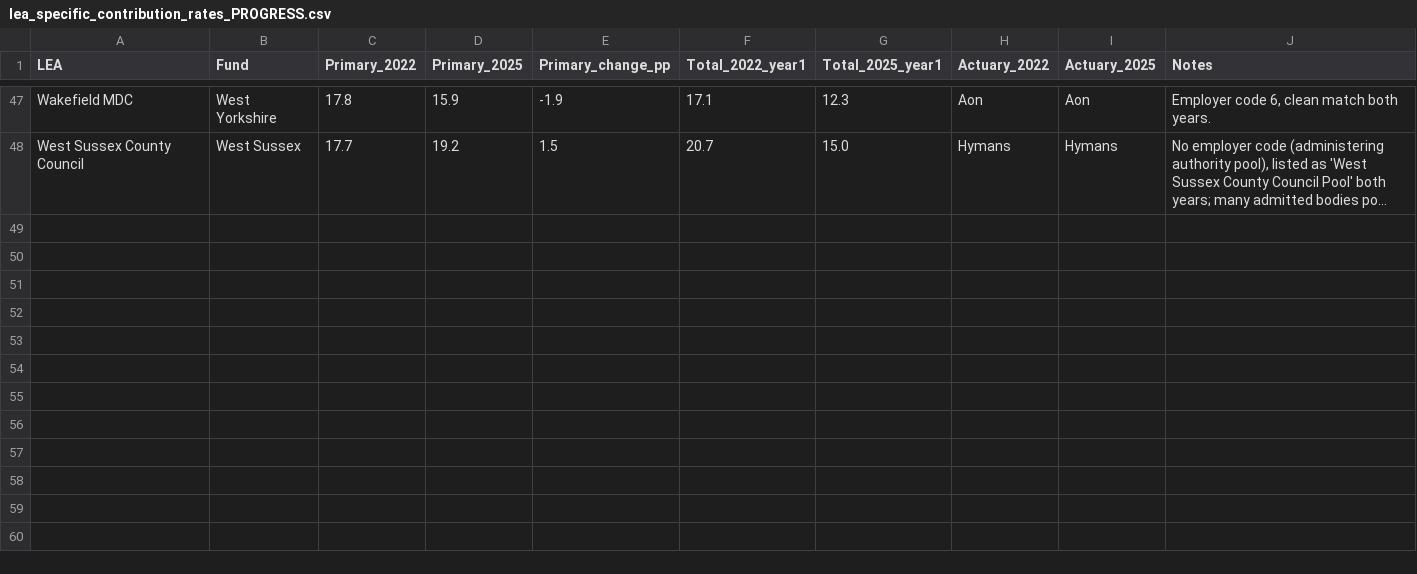
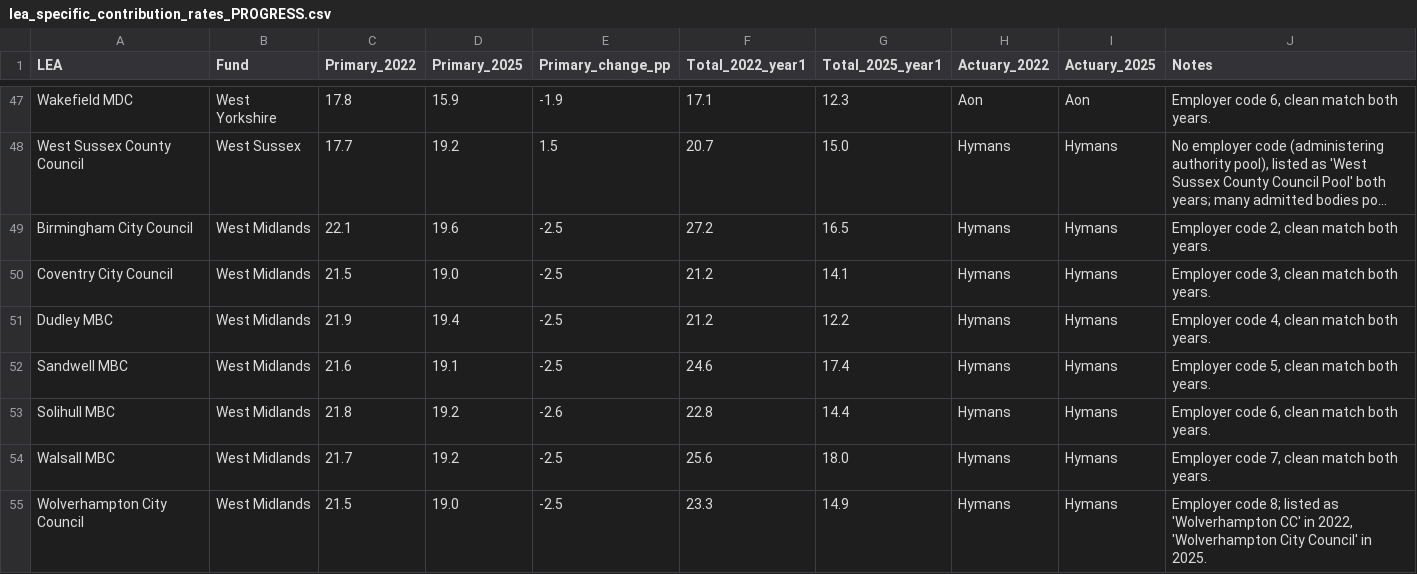
Before and after one commit to manjari2001/lgps, a CSV file: lea_specific_contribution_rates_PROGRESS.csv, drawn as a sheet; only a part is shown, gaps mark what is left out; long unchanged cells end in …; the diff names each change by its address in the sheet, - before the commit and + after, or states it on an @@ line.

```diff
--- a/lea_specific_contribution_rates_PROGRESS.csv
+++ b/lea_specific_contribution_rates_PROGRESS.csv
+row 49: Birmingham City Council | West Midlands | 22.1 | 19.6 | -2.5 | 27.2 | 16.5 | Hymans | Hymans | Employer code 2, clean match both years.
+row 50: Coventry City Council | West Midlands | 21.5 | 19.0 | -2.5 | 21.2 | 14.1 | Hymans | Hymans | Employer code 3, clean match both years.
+row 51: Dudley MBC | West Midlands | 21.9 | 19.4 | -2.5 | 21.2 | 12.2 | Hymans | Hymans | Employer code 4, clean match both years.
+row 52: Sandwell MBC | West Midlands | 21.6 | 19.1 | -2.5 | 24.6 | 17.4 | Hymans | Hymans | Employer code 5, clean match both years.
+row 53: Solihull MBC | West Midlands | 21.8 | 19.2 | -2.6 | 22.8 | 14.4 | Hymans | Hymans | Employer code 6, clean match both years.
+row 54: Walsall MBC | West Midlands | 21.7 | 19.2 | -2.5 | 25.6 | 18.0 | Hymans | Hymans | Employer code 7, clean match both years.
+row 55: Wolverhampton City Council | West Midlands | 21.5 | 19.0 | -2.5 | 23.3 | 14.9 | Hymans | Hymans | Employer code 8; listed as 'Wolverhampton CC' in 2022, 'Wolverhampton City Council' in 2025.
```
